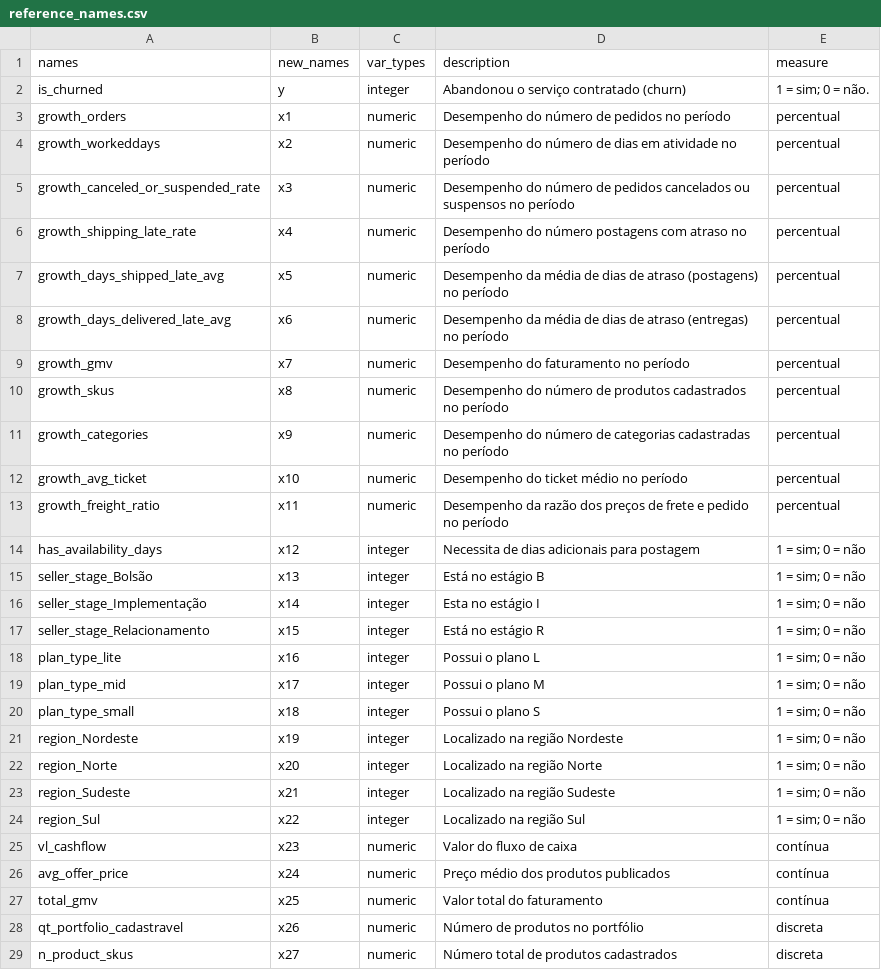
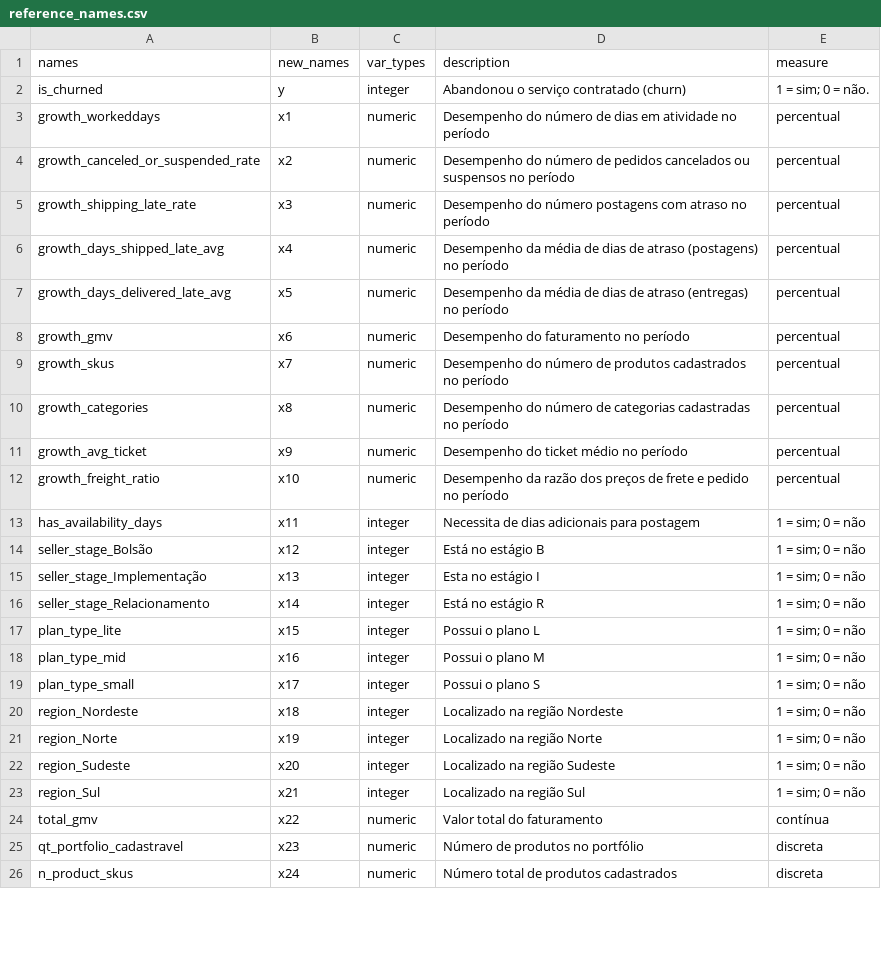
Before and after one commit to acsjunior/dsbd-churn-analysis, a CSV file: Data/reference_names.csv, drawn as a sheet; only a part is shown; the diff covers the shown part only.

```diff
--- a/Data/reference_names.csv
+++ b/Data/reference_names.csv
@@ -2,28 +2,25 @@
 "is_churned","y","integer","Abandonou o serviço contratado (churn)","1 = sim; 0 = não."
-"growth_orders","x1","numeric","Desempenho do número de pedidos no período","percentual"
-"growth_workeddays","x2","numeric","Desempenho do número de dias em atividade no período","percentual"
-"growth_canceled_or_suspended_rate","x3","numeric","Desempenho do número de pedidos cancelados ou suspensos no período","percentual"
-"growth_shipping_late_rate","x4","numeric","Desempenho do número postagens com atraso no período","percentual"
-"growth_days_shipped_late_avg","x5","numeric","Desempenho da média de dias de atraso (postagens) no período","percentual"
-"growth_days_delivered_late_avg","x6","numeric","Desempenho da média de dias de atraso (entregas) no período","percentual"
-"growth_gmv","x7","numeric","Desempenho do faturamento no período","percentual"
-"growth_skus","x8","numeric","Desempenho do número de produtos cadastrados no período","percentual"
-"growth_categories","x9","numeric","Desempenho do número de categorias cadastradas no período","percentual"
-"growth_avg_ticket","x10","numeric","Desempenho do ticket médio no período","percentual"
-"growth_freight_ratio","x11","numeric","Desempenho da razão dos preços de frete e pedido no período","percentual"
-"has_availability_days","x12","integer","Necessita de dias adicionais para postagem","1 = sim; 0 = não"
-"seller_stage_Bolsão","x13","integer","Está no estágio B","1 = sim; 0 = não"
-"seller_stage_Implementação","x14","integer","Esta no estágio I","1 = sim; 0 = não"
-"seller_stage_Relacionamento","x15","integer","Está no estágio R","1 = sim; 0 = não"
-"plan_type_lite","x16","integer","Possui o plano L","1 = sim; 0 = não"
-"plan_type_mid","x17","integer","Possui o plano M","1 = sim; 0 = não"
-"plan_type_small","x18","integer","Possui o plano S","1 = sim; 0 = não"
-"region_Nordeste","x19","integer","Localizado na região Nordeste","1 = sim; 0 = não"
-"region_Norte","x20","integer","Localizado na região Norte","1 = sim; 0 = não"
-"region_Sudeste","x21","integer","Localizado na região Sudeste","1 = sim; 0 = não"
-"region_Sul","x22","integer","Localizado na região Sul","1 = sim; 0 = não"
-"vl_cashflow","x23","numeric","Valor do fluxo de caixa","contínua"
-"avg_offer_price","x24","numeric","Preço médio dos produtos publicados","contínua"
-"total_gmv","x25","numeric","Valor total do faturamento","contínua"
-"qt_portfolio_cadastravel","x26","numeric","Número de produtos no portfólio","discreta"
-"n_product_skus","x27","numeric","Número total de produtos cadastrados","discreta"
+"growth_workeddays","x1","numeric","Desempenho do número de dias em atividade no período","percentual"
+"growth_canceled_or_suspended_rate","x2","numeric","Desempenho do número de pedidos cancelados ou suspensos no período","percentual"
+"growth_shipping_late_rate","x3","numeric","Desempenho do número postagens com atraso no período","percentual"
+"growth_days_shipped_late_avg","x4","numeric","Desempenho da média de dias de atraso (postagens) no período","percentual"
+"growth_days_delivered_late_avg","x5","numeric","Desempenho da média de dias de atraso (entregas) no período","percentual"
+"growth_gmv","x6","numeric","Desempenho do faturamento no período","percentual"
+"growth_skus","x7","numeric","Desempenho do número de produtos cadastrados no período","percentual"
+"growth_categories","x8","numeric","Desempenho do número de categorias cadastradas no período","percentual"
+"growth_avg_ticket","x9","numeric","Desempenho do ticket médio no período","percentual"
+"growth_freight_ratio","x10","numeric","Desempenho da razão dos preços de frete e pedido no período","percentual"
+"has_availability_days","x11","integer","Necessita de dias adicionais para postagem","1 = sim; 0 = não"
+"seller_stage_Bolsão","x12","integer","Está no estágio B","1 = sim; 0 = não"
+"seller_stage_Implementação","x13","integer","Esta no estágio I","1 = sim; 0 = não"
+"seller_stage_Relacionamento","x14","integer","Está no estágio R","1 = sim; 0 = não"
+"plan_type_lite","x15","integer","Possui o plano L","1 = sim; 0 = não"
+"plan_type_mid","x16","integer","Possui o plano M","1 = sim; 0 = não"
+"plan_type_small","x17","integer","Possui o plano S","1 = sim; 0 = não"
+"region_Nordeste","x18","integer","Localizado na região Nordeste","1 = sim; 0 = não"
+"region_Norte","x19","integer","Localizado na região Norte","1 = sim; 0 = não"
+"region_Sudeste","x20","integer","Localizado na região Sudeste","1 = sim; 0 = não"
+"region_Sul","x21","integer","Localizado na região Sul","1 = sim; 0 = não"
+"total_gmv","x22","numeric","Valor total do faturamento","contínua"
+"qt_portfolio_cadastravel","x23","numeric","Número de produtos no portfólio","discreta"
+"n_product_skus","x24","numeric","Número total de produtos cadastrados","discreta"
```
Also changed, not shown: 7 edited cells elsewhere in this file, 13 other files.
